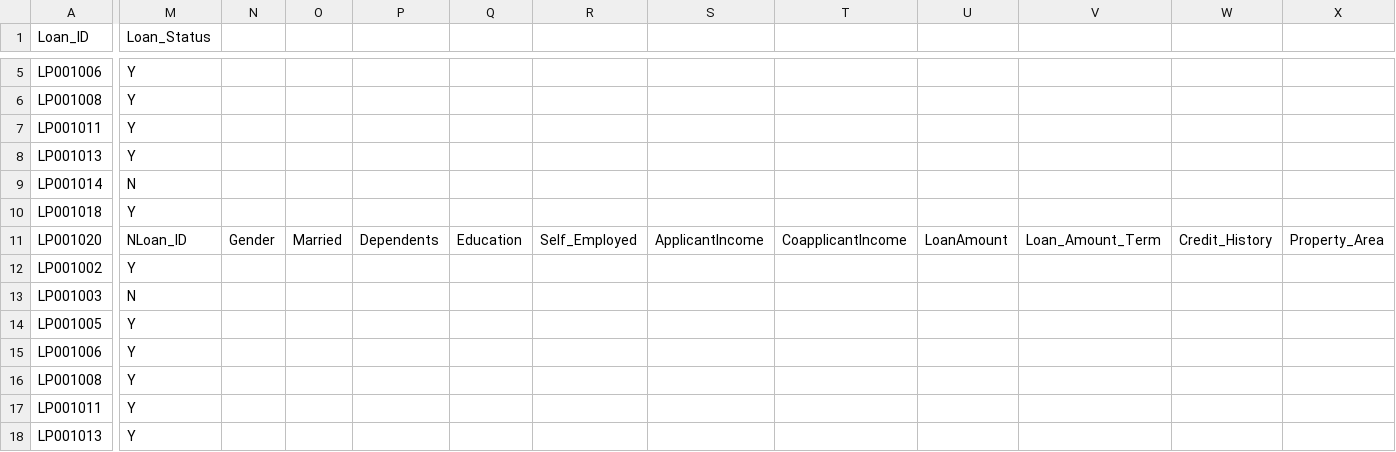
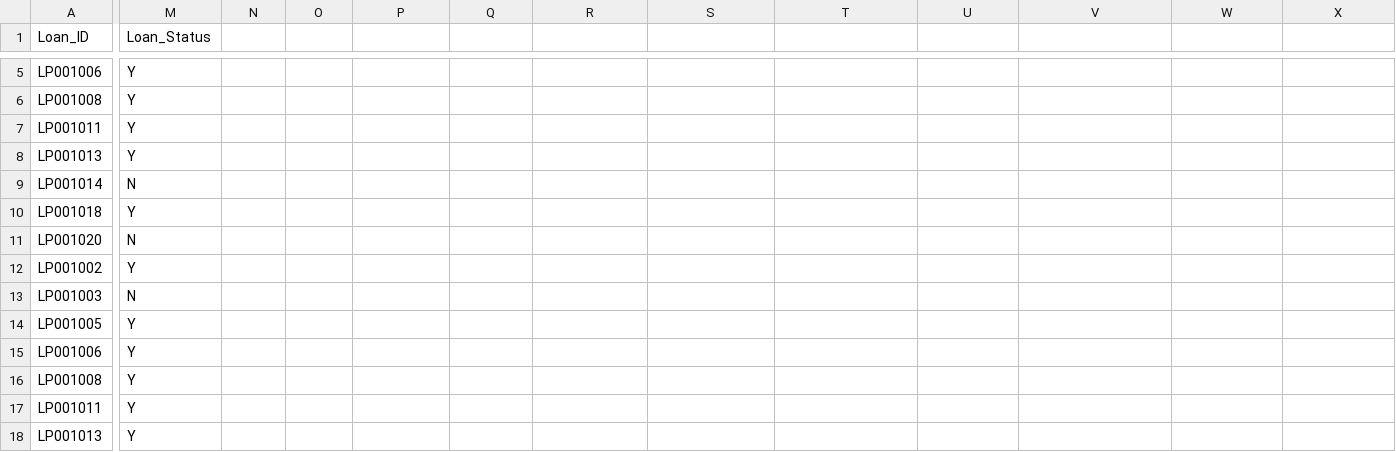
Before and after one commit to Dishasoni1009/Loan_approval, a CSV file: notebook/data/loans.csv, drawn as a sheet; only a part is shown, gaps mark what is left out; the diff covers the shown part only; the diff names each change by its address in the sheet, - before the commit and + after, or states it on an @@ line.

```diff
--- a/notebook/data/loans.csv
+++ b/notebook/data/loans.csv
-M11 (Loan_Status): NLoan_ID
+M11 (Loan_Status): N
-N11: Gender
+N11: (empty)
-O11: Married
+O11: (empty)
-P11: Dependents
+P11: (empty)
-Q11: Education
+Q11: (empty)
-R11: Self_Employed
+R11: (empty)
-S11: ApplicantIncome
+S11: (empty)
-T11: CoapplicantIncome
+T11: (empty)
-U11: LoanAmount
+U11: (empty)
-V11: Loan_Amount_Term
+V11: (empty)
-W11: Credit_History
+W11: (empty)
-X11: Property_Area
+X11: (empty)
```
Also changed, not shown: 1 edited cell elsewhere in this file, 1 other file.
